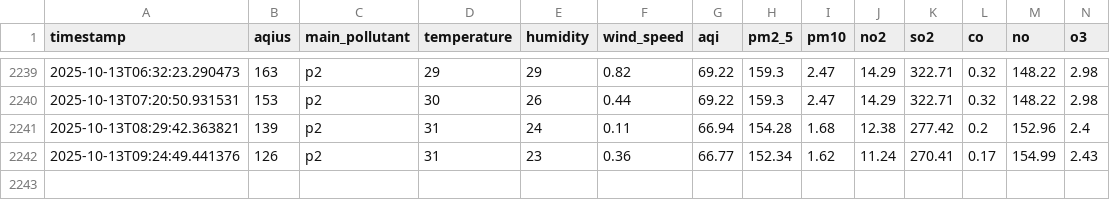
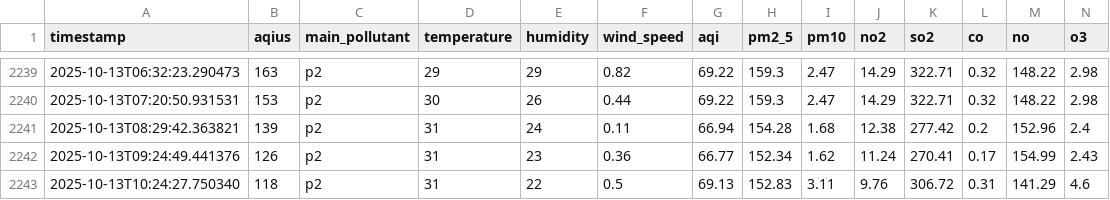
Before and after one commit to ManoFayyaz/Lahore_Aqi_Repo, a CSV file: lahore_aqi_data.csv, drawn as a sheet; only a part is shown, gaps mark what is left out; rows hold the shown columns only; the diff names each change by its address in the sheet, - before the commit and + after, or states it on an @@ line.

```diff
--- a/lahore_aqi_data.csv
+++ b/lahore_aqi_data.csv
+row 2243: 2025-10-13T10:24:27.750340 | 118 | p2 | 31 | 22 | 0.5 | 69.13 | 152.83 | 3.11 | 9.76 | 306.72 | 0.31 | 141.29 | 4.6
```
Also changed, not shown: lahore_aqi_features.csv.
